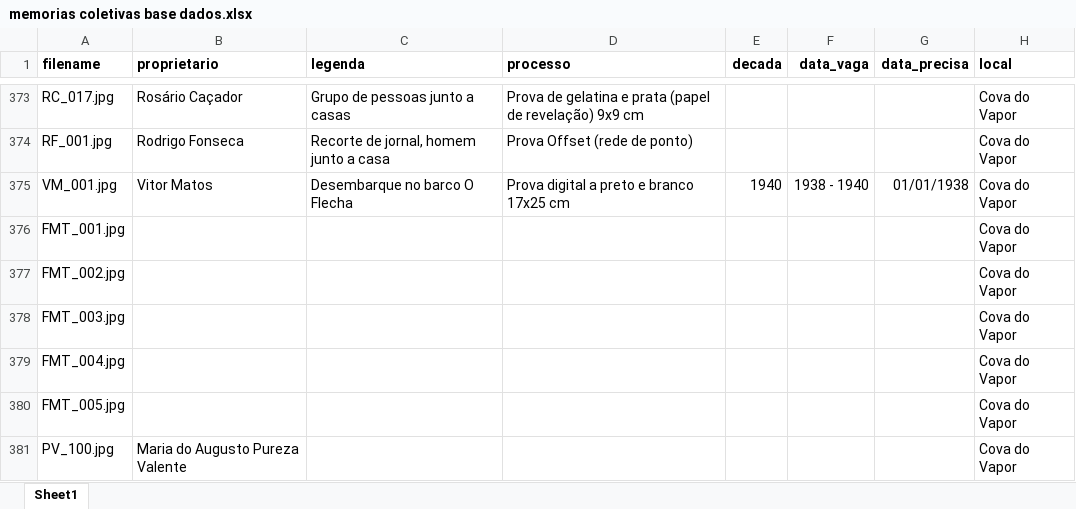
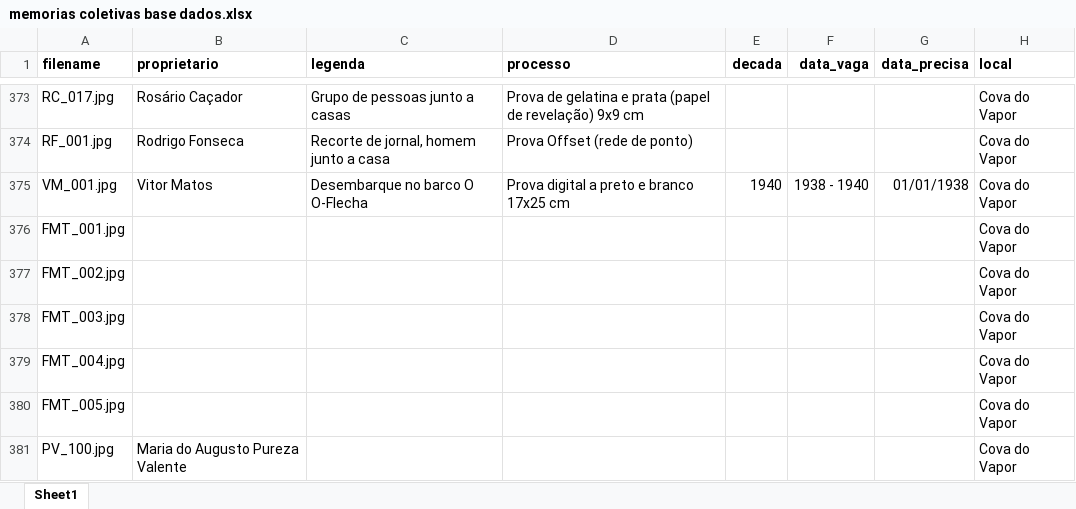
Before and after one commit to pmanacas/memoriascoletivas, an Excel workbook: docs/memorias coletivas base dados.xlsx, sheet Sheet1, drawn as a sheet; only a part is shown, gaps mark what is left out; values as stored, in another font and other column widths than the file's, no borders; table styles not drawn; the diff covers the shown part only; the diff names each change by its address in the sheet, - before the commit and + after, or states it on an @@ line.

```diff
--- a/docs/memorias coletivas base dados.xlsx (sheet Sheet1)
+++ b/docs/memorias coletivas base dados.xlsx (sheet Sheet1)
-C375 (legenda): Desembarque no barco O Flecha
+C375 (legenda): Desembarque no barco O O-Flecha
```
Also changed, not shown: 17 edited cells elsewhere in this sheet, 9 other files.
